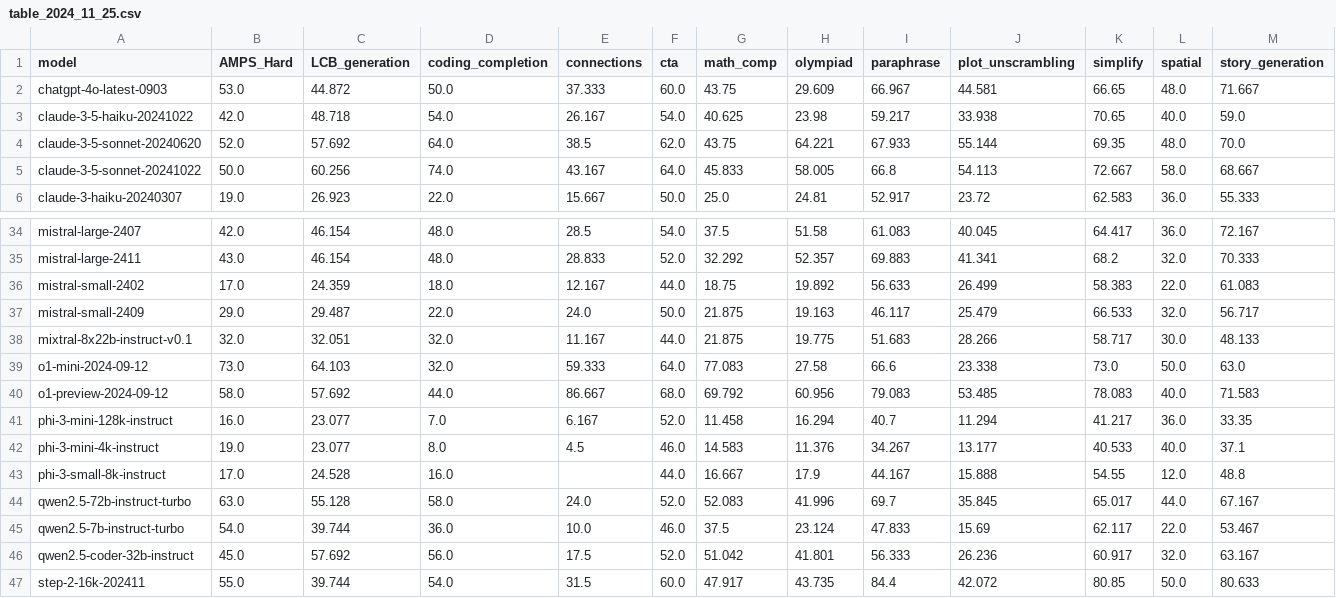
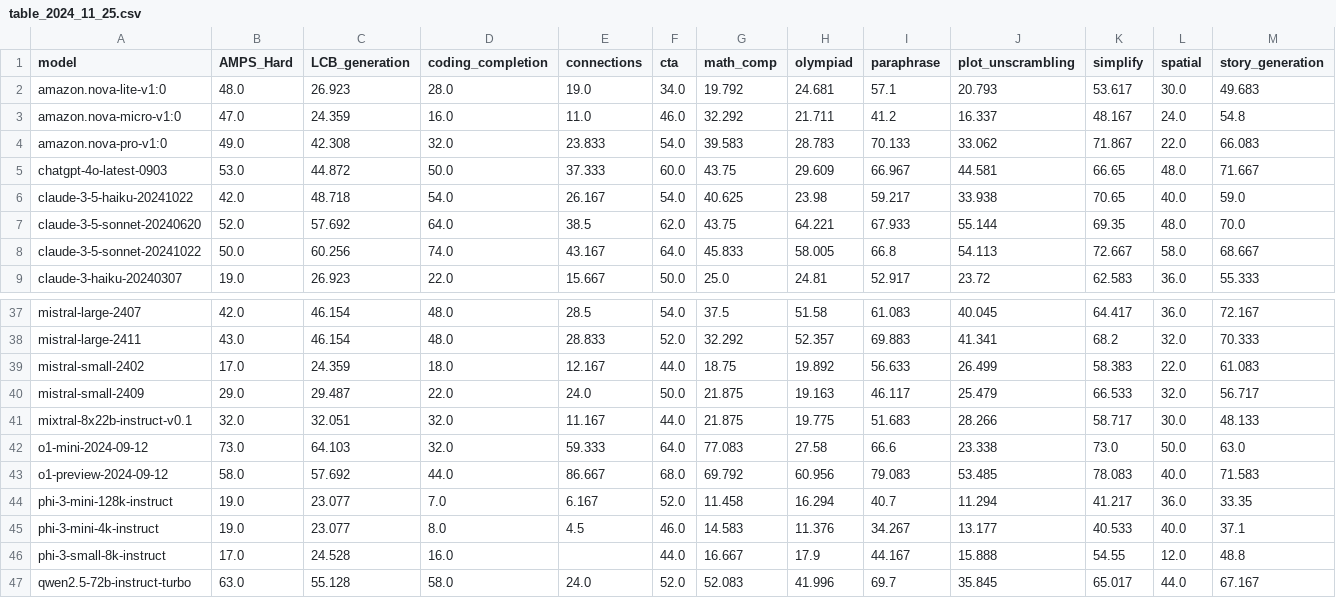
Before and after one commit to LiveBench/livebench.github.io, a CSV file: public/table_2024_11_25.csv, drawn as a sheet; only a part is shown, gaps mark what is left out; the shorter side is filled out with more unchanged rows; addresses are those after the commit; rows hold the shown columns only; the diff names each change by its address in the sheet, - before the commit and + after, or states it on an @@ line.

Commit message:
add amazon nova models

```diff
--- a/public/table_2024_11_25.csv
+++ b/public/table_2024_11_25.csv
+row 2: amazon.nova-lite-v1:0 | 48.0 | 26.923 | 28.0 | 19.0 | 34.0 | 19.792 | 24.681 | 57.1 | 20.793 | 53.617 | 30.0 | 49.683
+row 3: amazon.nova-micro-v1:0 | 47.0 | 24.359 | 16.0 | 11.0 | 46.0 | 32.292 | 21.711 | 41.2 | 16.337 | 48.167 | 24.0 | 54.8
+row 4: amazon.nova-pro-v1:0 | 49.0 | 42.308 | 32.0 | 23.833 | 54.0 | 39.583 | 28.783 | 70.133 | 33.062 | 71.867 | 22.0 | 66.083
-B44 (AMPS_Hard): 16.0
+B44 (AMPS_Hard): 19.0
```
Also changed, not shown: 1 other file.
